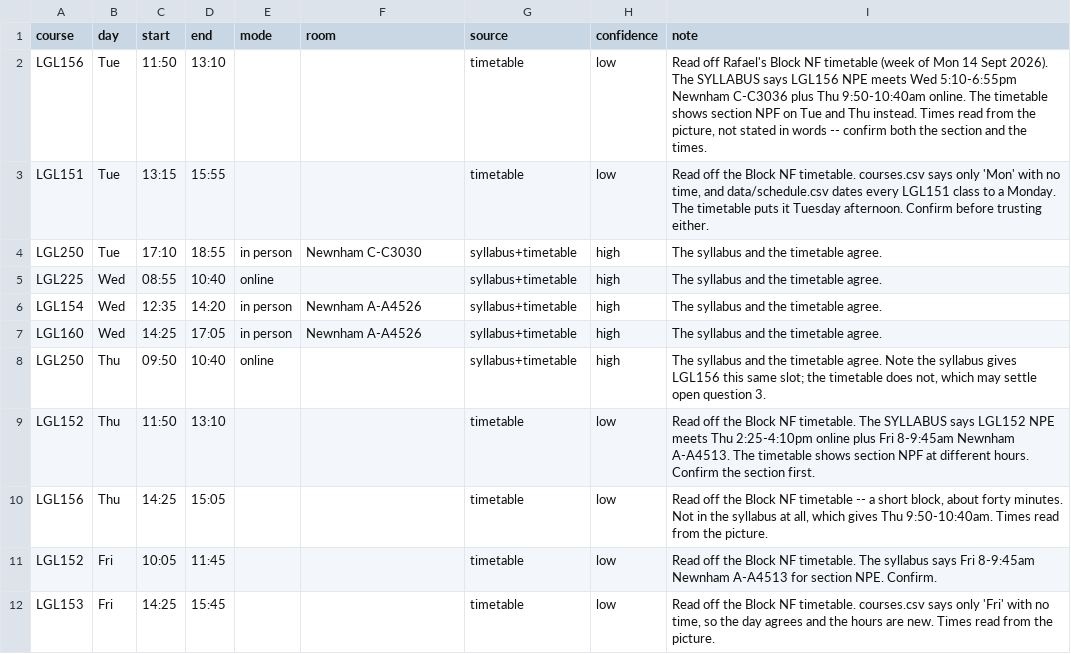
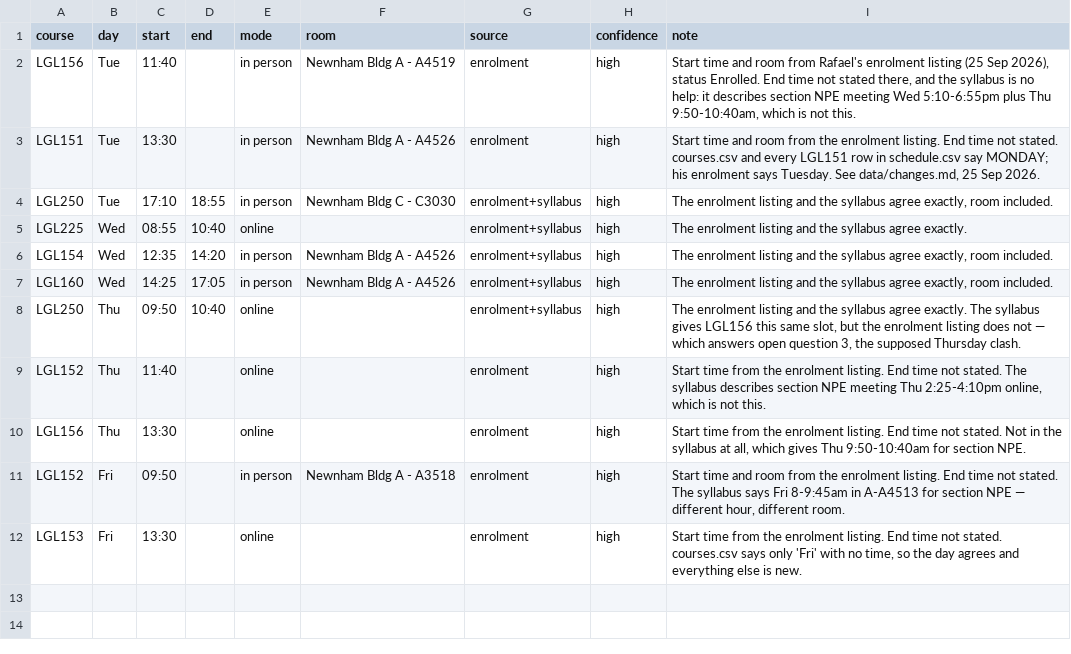
Before and after one commit to rafalaidlaw/paralegal-beagle, a CSV file: data/timetable.csv, drawn as a sheet.

```diff
--- a/data/timetable.csv
+++ b/data/timetable.csv
@@ -1,12 +1,12 @@
 course,day,start,end,mode,room,source,confidence,note
-LGL156,Tue,11:50,13:10,,,timetable,low,"Read off Rafael's Block NF timetable (week of Mon 14 Sept 2026). The SYLLABUS says LGL156 NPE meets Wed 5:10-6:55pm Newnham C-C3036 plus Thu 9:50-10:40am online. The timetable shows section NPF on Tue and Thu instead. Times read from the picture, not stated in words -- confirm both the section and the times."
-LGL151,Tue,13:15,15:55,,,timetable,low,"Read off the Block NF timetable. courses.csv says only 'Mon' with no time, and data/schedule.csv dates every LGL151 class to a Monday. The timetable puts it Tuesday afternoon. Confirm before trusting either."
-LGL250,Tue,17:10,18:55,in person,Newnham C-C3030,syllabus+timetable,high,"The syllabus and the timetable agree."
-LGL225,Wed,08:55,10:40,online,,syllabus+timetable,high,"The syllabus and the timetable agree."
-LGL154,Wed,12:35,14:20,in person,Newnham A-A4526,syllabus+timetable,high,"The syllabus and the timetable agree."
-LGL160,Wed,14:25,17:05,in person,Newnham A-A4526,syllabus+timetable,high,"The syllabus and the timetable agree."
-LGL250,Thu,09:50,10:40,online,,syllabus+timetable,high,"The syllabus and the timetable agree. Note the syllabus gives LGL156 this same slot; the timetable does not, which may settle open question 3."
-LGL152,Thu,11:50,13:10,,,timetable,low,"Read off the Block NF timetable. The SYLLABUS says LGL152 NPE meets Thu 2:25-4:10pm online plus Fri 8-9:45am Newnham A-A4513. The timetable shows section NPF at different hours. Confirm the section first."
-LGL156,Thu,14:25,15:05,,,timetable,low,"Read off the Block NF timetable -- a short block, about forty minutes. Not in the syllabus at all, which gives Thu 9:50-10:40am. Times read from the picture."
-LGL152,Fri,10:05,11:45,,,timetable,low,"Read off the Block NF timetable. The syllabus says Fri 8-9:45am Newnham A-A4513 for section NPE. Confirm."
-LGL153,Fri,14:25,15:45,,,timetable,low,"Read off the Block NF timetable. courses.csv says only 'Fri' with no time, so the day agrees and the hours are new. Times read from the picture."
+LGL156,Tue,11:40,,in person,Newnham Bldg A - A4519,enrolment,high,"Start time and room from Rafael's enrolment listing (25 Sep 2026), status Enrolled. End time not stated there, and the syllabus is no help: it describes section NPE meeting Wed 5:10-6:55pm plus Thu 9:50-10:40am, which is not this."
+LGL151,Tue,13:30,,in person,Newnham Bldg A - A4526,enrolment,high,"Start time and room from the enrolment listing. End time not stated. courses.csv and every LGL151 row in schedule.csv say MONDAY; his enrolment says Tuesday. See data/changes.md, 25 Sep 2026."
+LGL250,Tue,17:10,18:55,in person,Newnham Bldg C - C3030,enrolment+syllabus,high,"The enrolment listing and the syllabus agree exactly, room included."
+LGL225,Wed,08:55,10:40,online,,enrolment+syllabus,high,"The enrolment listing and the syllabus agree exactly."
+LGL154,Wed,12:35,14:20,in person,Newnham Bldg A - A4526,enrolment+syllabus,high,"The enrolment listing and the syllabus agree exactly, room included."
+LGL160,Wed,14:25,17:05,in person,Newnham Bldg A - A4526,enrolment+syllabus,high,"The enrolment listing and the syllabus agree exactly, room included."
+LGL250,Thu,09:50,10:40,online,,enrolment+syllabus,high,"The enrolment listing and the syllabus agree exactly. The syllabus gives LGL156 this same slot, but the enrolment listing does not — which answers open question 3, the supposed Thursday clash."
+LGL152,Thu,11:40,,online,,enrolment,high,"Start time from the enrolment listing. End time not stated. The syllabus describes section NPE meeting Thu 2:25-4:10pm online, which is not this."
+LGL156,Thu,13:30,,online,,enrolment,high,"Start time from the enrolment listing. End time not stated. Not in the syllabus at all, which gives Thu 9:50-10:40am for section NPE."
+LGL152,Fri,09:50,,in person,Newnham Bldg A - A3518,enrolment,high,"Start time and room from the enrolment listing. End time not stated. The syllabus says Fri 8-9:45am in A-A4513 for section NPE — different hour, different room."
+LGL153,Fri,13:30,,online,,enrolment,high,"Start time from the enrolment listing. End time not stated. courses.csv says only 'Fri' with no time, so the day agrees and everything else is new."
```
Also changed, not shown: 6 other files.
